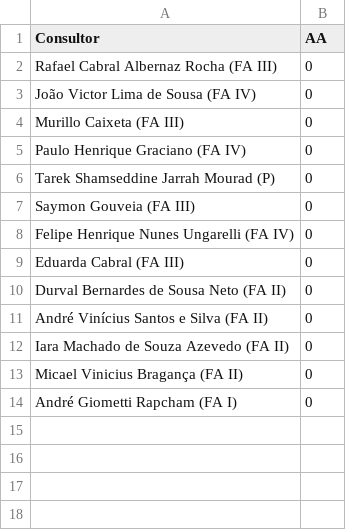
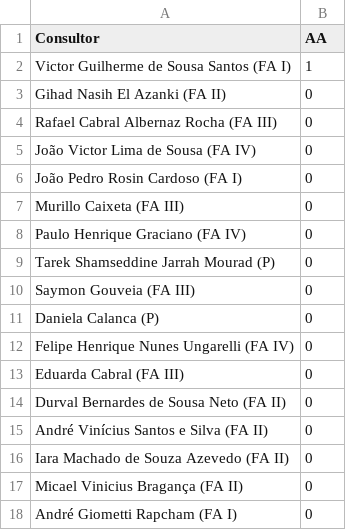
Before and after one commit to officew1goiania/gestaoavista2, a CSV file: ranking_muapd.csv, drawn as a sheet.

```diff
--- a/ranking_muapd.csv
+++ b/ranking_muapd.csv
@@ -1,4 +1,7 @@
 Consultor,AA
+Victor Guilherme de Sousa Santos (FA I),1
+Gihad Nasih El Azanki (FA II),0
 Rafael Cabral Albernaz Rocha (FA III),0
 João Victor Lima de Sousa (FA IV),0
+João Pedro Rosin Cardoso (FA I),0
 Murillo Caixeta (FA III),0
@@ -7,2 +10,3 @@ Tarek Shamseddine Jarrah Mourad (P),0
 Saymon Gouveia (FA III),0
+Daniela Calanca (P),0
 Felipe Henrique Nunes Ungarelli (FA IV),0
```
Also changed, not shown: dados_extraidos.csv, dados_semana.csv, 2 other files.
